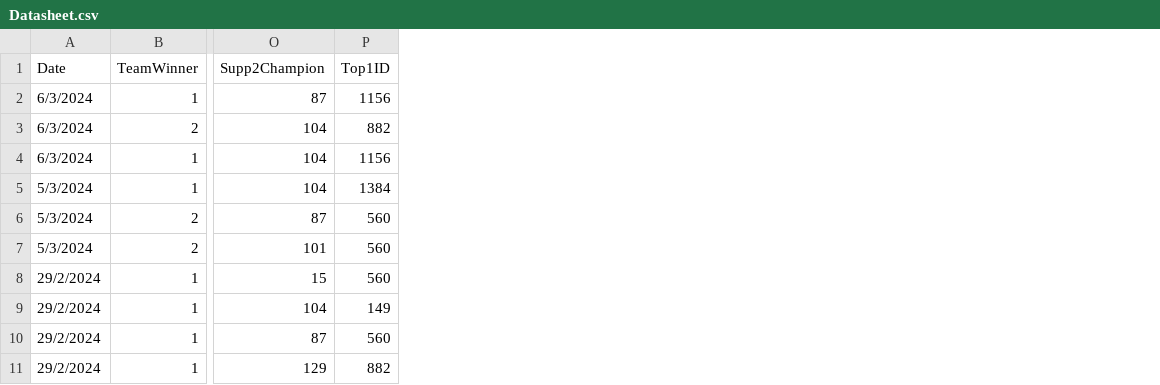
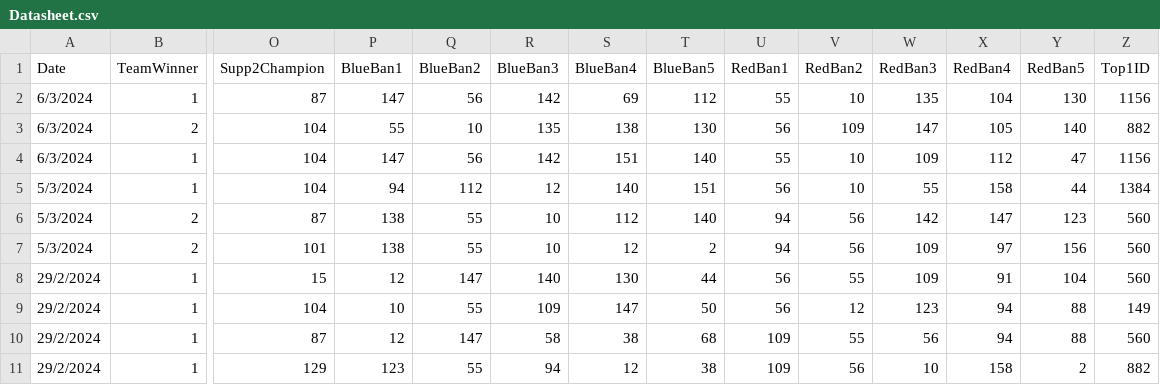
Before and after one commit to LucasNavajas/LoLPredictions, a CSV file: data/Datasheet.csv, drawn as a sheet; only a part is shown, gaps mark what is left out; the diff names each change by its address in the sheet, - before the commit and + after, or states it on an @@ line.

Commit message:
Fixed stuff, added bans, winrates and dates

```diff
--- a/data/Datasheet.csv
+++ b/data/Datasheet.csv
+column P (BlueBan1), rows 2-11: 147 | 55 | 147 | 94 | 138 | 138 | 12 | 10 | 12 | 123
+column Q (BlueBan2), rows 2-11: 56 | 10 | 56 | 112 | 55 | 55 | 147 | 55 | 147 | 55
+column R (BlueBan3), rows 2-11: 142 | 135 | 142 | 12 | 10 | 10 | 140 | 109 | 58 | 94
+column S (BlueBan4), rows 2-11: 69 | 138 | 151 | 140 | 112 | 12 | 130 | 147 | 38 | 12
+column T (BlueBan5), rows 2-11: 112 | 130 | 140 | 151 | 140 | 2 | 44 | 50 | 68 | 38
+column U (RedBan1), rows 2-11: 55 | 56 | 55 | 56 | 94 | 94 | 56 | 56 | 109 | 109
+column V (RedBan2), rows 2-11: 10 | 109 | 10 | 10 | 56 | 56 | 55 | 12 | 55 | 56
+column W (RedBan3), rows 2-11: 135 | 147 | 109 | 55 | 142 | 109 | 109 | 123 | 56 | 10
+column X (RedBan4), rows 2-11: 104 | 105 | 112 | 158 | 147 | 97 | 91 | 94 | 94 | 158
+column Y (RedBan5), rows 2-11: 130 | 140 | 47 | 44 | 123 | 156 | 104 | 88 | 88 | 2
```
Also changed, not shown: 5 other files.
